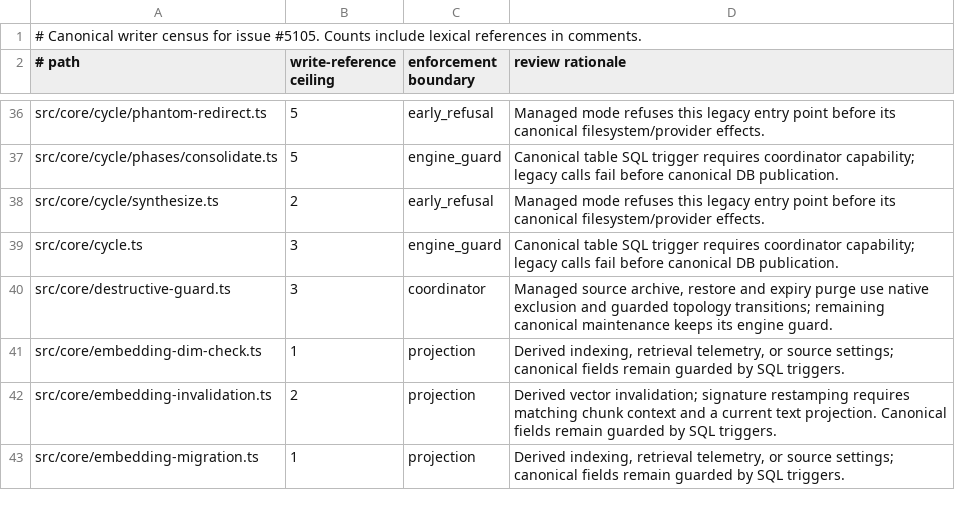
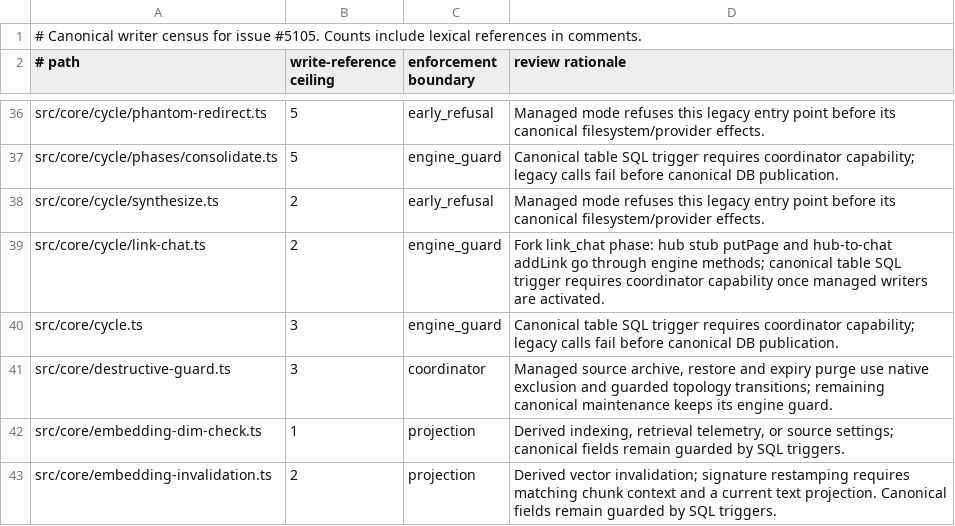
Before and after one commit to cheRoma/gbrain, a TSV file: docs/architecture/canonical-writers.tsv, drawn as a sheet; only a part is shown, gaps mark what is left out; the shorter side is filled out with more unchanged rows; the diff names each change by its address in the sheet, - before the commit and + after, or states it on an @@ line.

Commit message:
fix(cycle): run link_chat in the per-source autopilot freshness lane
Since the v0.46.20.0 cycle split (#4263) the per-source autopilot cycle
runs only SOURCE_FRESHNESS_PHASES; other source phases have no automatic
lane. link_chat fell out on the 0.46.2x merge and has not run since
2026-08-19, leaving chat captures as orphans. It is deterministic,
zero-model and capped per tick, so it belongs in the freshness set.

Also classify link-chat.ts in the canonical-writer inventory (engine_guard,
2 references) so the new #5105 census gate passes, and pin the autopilot
wiring with a regression test.

```diff
--- a/docs/architecture/canonical-writers.tsv
+++ b/docs/architecture/canonical-writers.tsv
+row 39: src/core/cycle/link-chat.ts | 2 | engine_guard | Fork link_chat phase: hub stub putPage and hub-to-chat addLink go through engine methods; canonical table SQL trigger requires coordinator capability once managed writers are activated.
```
Also changed, not shown: 2 other files.
